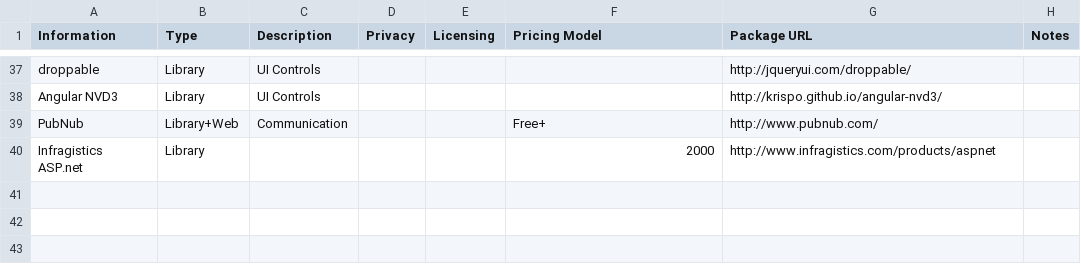
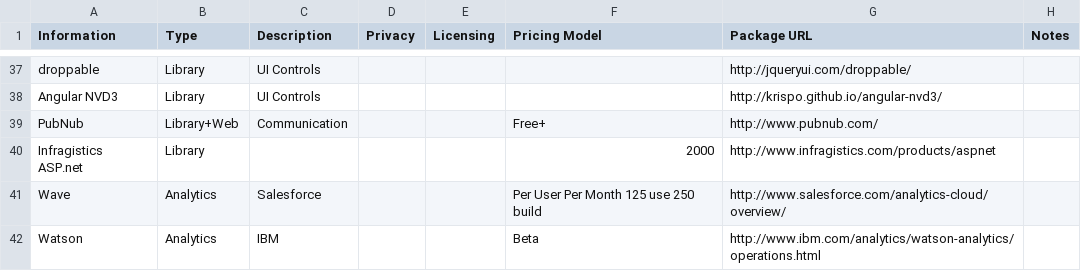
Before and after one commit to 12Lab/SLIDcES, a CSV file: CSV_Samples/VisAnalTable.csv, drawn as a sheet; only a part is shown, gaps mark what is left out.

```diff
--- a/CSV_Samples/VisAnalTable.csv
+++ b/CSV_Samples/VisAnalTable.csv
@@ -40 +40,3 @@ PubNub,Library+Web,Communication,,,Free+,http://www.pubnub.com/,
 Infragistics ASP.net,Library,,,,2000,http://www.infragistics.com/products/aspnet,
+Wave,Analytics,Salesforce,,,Per User Per Month 125 use 250 build,http://www.salesforce.com/analytics-cloud/overview/
+Watson,Analytics,IBM,,,Beta,http://www.ibm.com/analytics/watson-analytics/operations.html
```
Also changed, not shown: CSV_Samples/PIV.csv, CSV_Samples/SLIDcES.csv, 10 other files.
